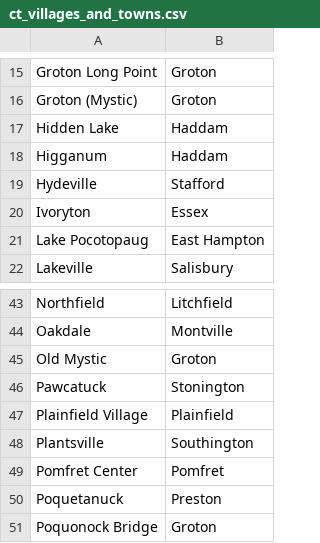
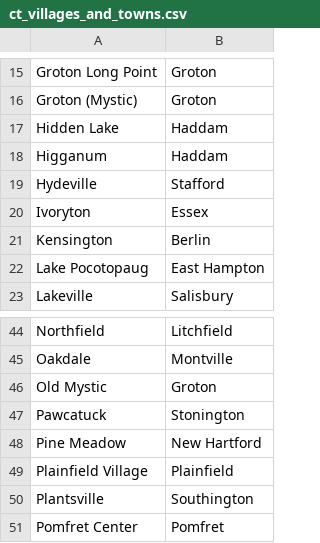
Before and after one commit to jpasini/dataviz-project-template, a CSV file: data/ct_villages_and_towns.csv, drawn as a sheet; only a part is shown, gaps mark what is left out; the shorter side is filled out with more unchanged rows; the diff names each change by its address in the sheet, - before the commit and + after, or states it on an @@ line.

Commit message:
two new villages

```diff
--- a/data/ct_villages_and_towns.csv
+++ b/data/ct_villages_and_towns.csv
+row 21: Kensington | Berlin
+row 48: Pine Meadow | New Hartford
```
